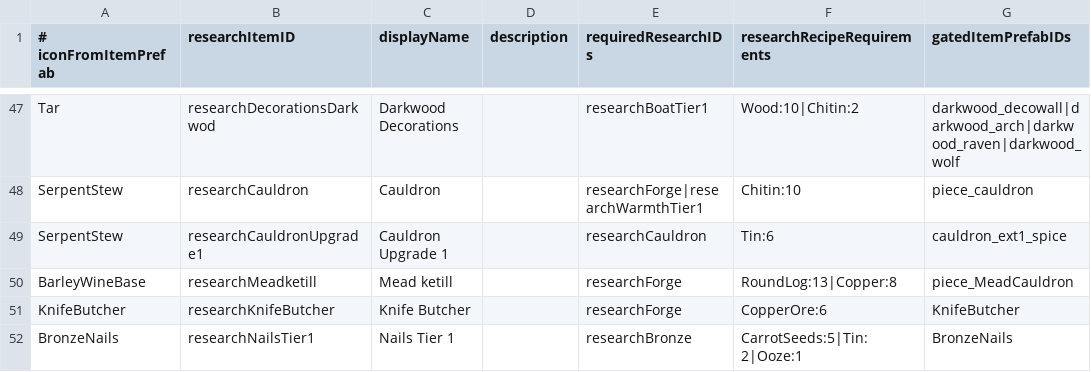
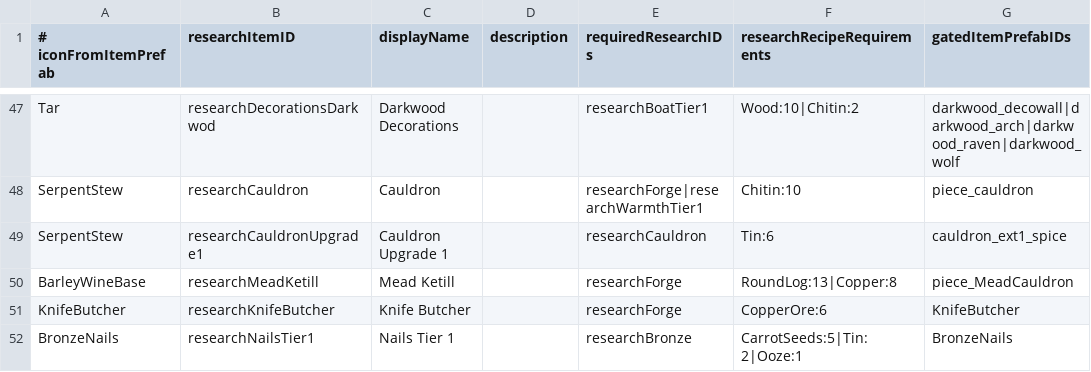
Before and after one commit to xyzzy44/ValheimArchipelagoRandomizer, a TSV file: mod/BepInEx/plugins/ValheimRandomizer/research.tsv, drawn as a sheet; only a part is shown, gaps mark what is left out; the diff names each change by its address in the sheet, - before the commit and + after, or states it on an @@ line.

Commit message:
Hotfix to fix typo in research.tsv

```diff
--- a/mod/BepInEx/plugins/ValheimRandomizer/research.tsv
+++ b/mod/BepInEx/plugins/ValheimRandomizer/research.tsv
-B50 (researchItemID): researchMeadketill
+B50 (researchItemID): researchMeadKetill
-C50 (displayName): Mead ketill
+C50 (displayName): Mead Ketill
```
Also changed, not shown: 1 other file.
